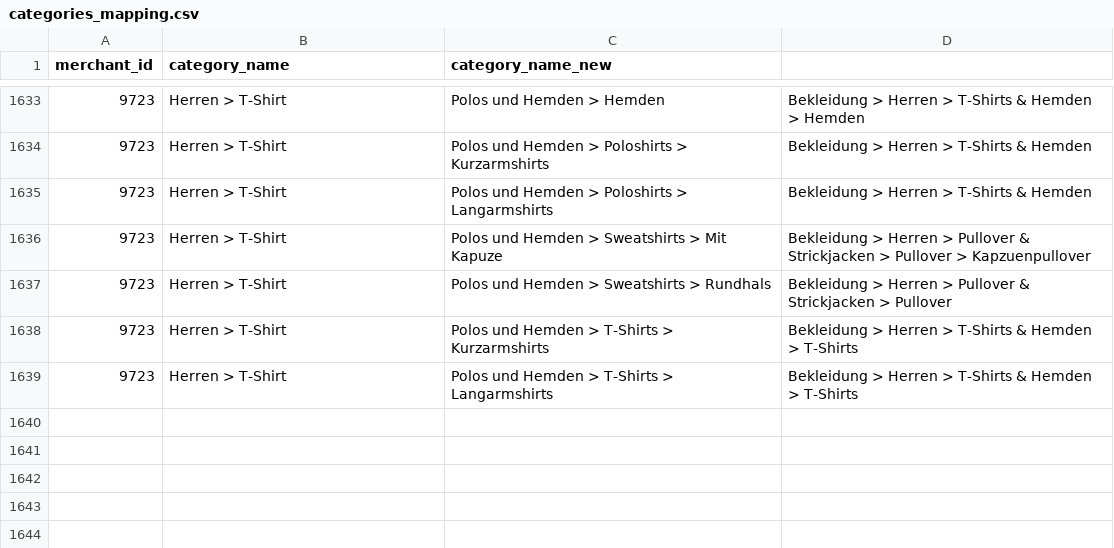
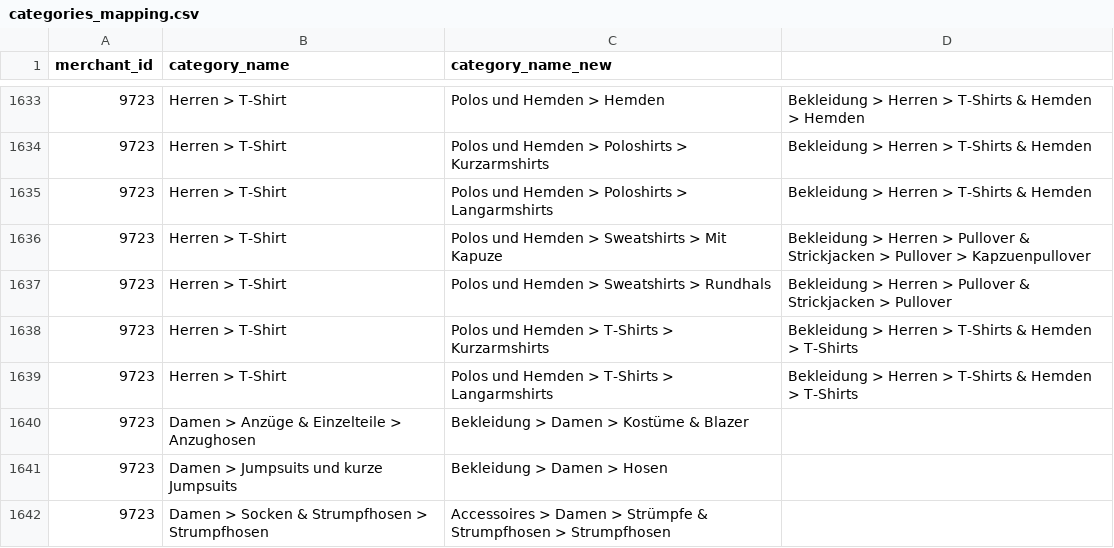
Before and after one commit to thegraphn/you_conscious, a CSV file: data_processing/utils/data_dependencies/categories_mapping.csv, drawn as a sheet; only a part is shown, gaps mark what is left out.

Commit message:
update 3 files (blacklist, category mapping & cleaning)

```diff
--- a/data_processing/utils/data_dependencies/categories_mapping.csv
+++ b/data_processing/utils/data_dependencies/categories_mapping.csv
@@ -1639 +1639,4 @@ merchant_id,category_name,category_name_new,
 9723,Herren > T-Shirt, Polos und Hemden > T-Shirts > Langarmshirts,Bekleidung > Herren > T-Shirts & Hemden > T-Shirts,
+9723,Damen > Anzüge & Einzelteile > Anzughosen,Bekleidung > Damen > Kostüme & Blazer,
+9723,Damen > Jumpsuits und kurze Jumpsuits,Bekleidung > Damen > Hosen,
+9723,Damen > Socken & Strumpfhosen > Strumpfhosen,Accessoires > Damen > Strümpfe & Strumpfhosen > Strumpfhosen,
```
Also changed, not shown: data_processing/utils/data_dependencies/blacklist.csv, 1 other file.
